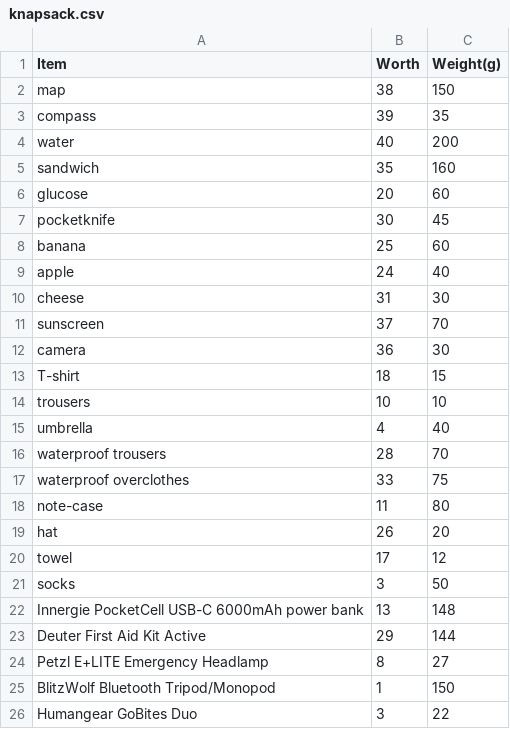
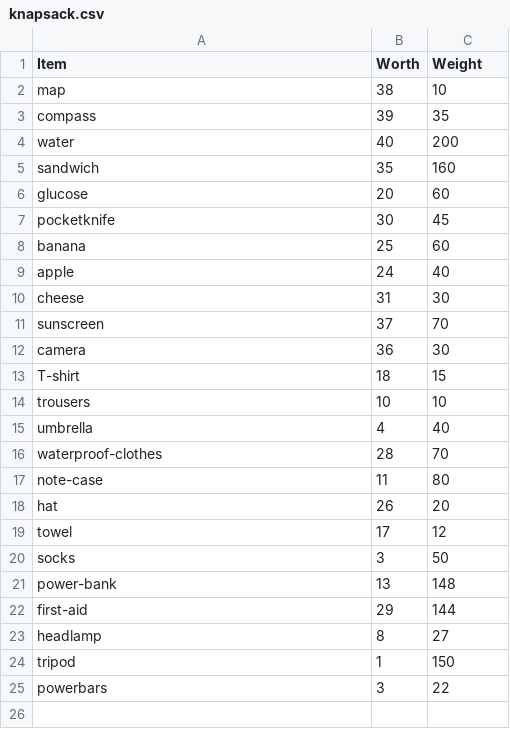
Before and after one commit to FavoredFortune/GoTutorial2, a CSV file: src/awesomeProject/main/knapsack.csv, drawn as a sheet.

Commit message:
working on unit tests not clear why public struct Item not recognized by test

```diff
--- a/src/awesomeProject/main/knapsack.csv
+++ b/src/awesomeProject/main/knapsack.csv
@@ -1,3 +1,3 @@
-Item,Worth,Weight(g)
-map,38,150
+Item,Worth,Weight
+map,38,10
 compass,39,35
@@ -15,4 +15,3 @@ trousers,10,10
 umbrella,4,40
-waterproof trousers,28,70
-waterproof overclothes,33,75
+waterproof-clothes,28,70
 note-case,11,80
@@ -21,6 +20,6 @@ towel,17,12
 socks,3,50
-Innergie PocketCell USB-C 6000mAh power bank,13,148
-Deuter First Aid Kit Active,29,144
-Petzl E+LITE Emergency Headlamp,8,27
-BlitzWolf Bluetooth Tripod/Monopod,1,150
-Humangear GoBites Duo,3,22
+power-bank,13,148
+first-aid,29,144
+headlamp,8,27
+tripod,1,150
+powerbars,3,22
```
Also changed, not shown: 2 other files.
